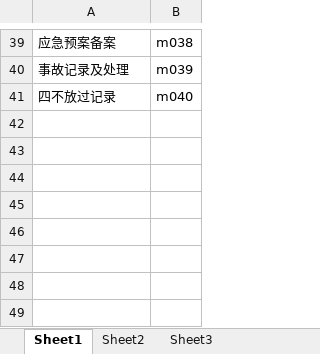
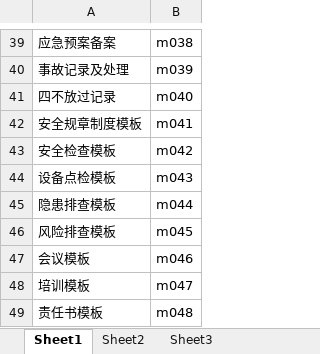
Before and after one commit to zdq0412/trafic, an Excel workbook: 文档/菜单_表名称映射.xlsx, sheet Sheet1, drawn as a sheet; only a part is shown, gaps mark what is left out; values as stored, in another font and other column widths than the file's, no borders; the diff names each change by its address in the sheet, - before the commit and + after, or states it on an @@ line.

```diff
--- a/文档/菜单_表名称映射.xlsx (sheet Sheet1)
+++ b/文档/菜单_表名称映射.xlsx (sheet Sheet1)
+row 42: 安全规章制度模板 | m041
+row 43: 安全检查模板 | m042
+row 44: 设备点检模板 | m043
+row 45: 隐患排查模板 | m044
+row 46: 风险排查模板 | m045
+row 47: 会议模板 | m046
+row 48: 培训模板 | m047
+row 49: 责任书模板 | m048
```
Also changed, not shown: src/main/resources/static/directory.xlsx, src/main/resources/static/function.xlsx, 29 other files.
